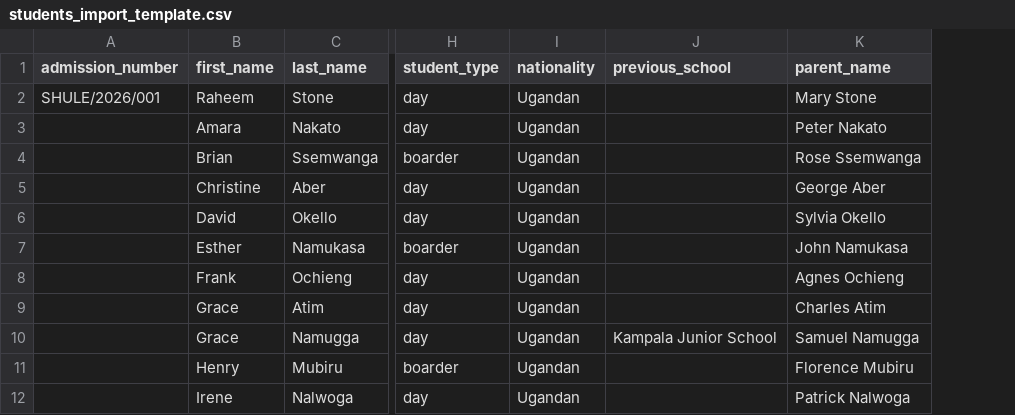
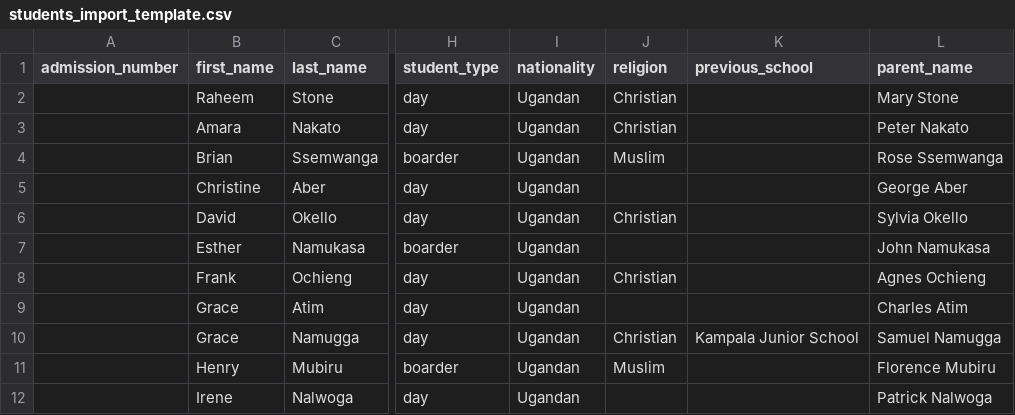
Before and after one commit to Raheem840/shule, a CSV file: public/templates/students_import_template.csv, drawn as a sheet; only a part is shown, gaps mark what is left out; the diff names each change by its address in the sheet, - before the commit and + after, or states it on an @@ line.

```diff
--- a/public/templates/students_import_template.csv
+++ b/public/templates/students_import_template.csv
+column J (religion), rows 2-11: Christian | Christian | Muslim |  | Christian |  | Christian |  | Christian | Muslim
-A2 (admission_number): SHULE/2026/001
+A2 (admission_number): (empty)
```
Also changed, not shown: public/templates/fee_payments_import_template.csv, public/templates/staff_import_template.csv, 5 other files.
